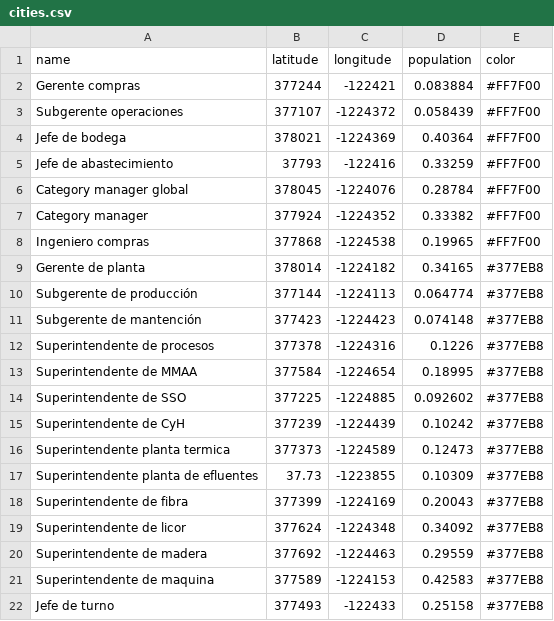
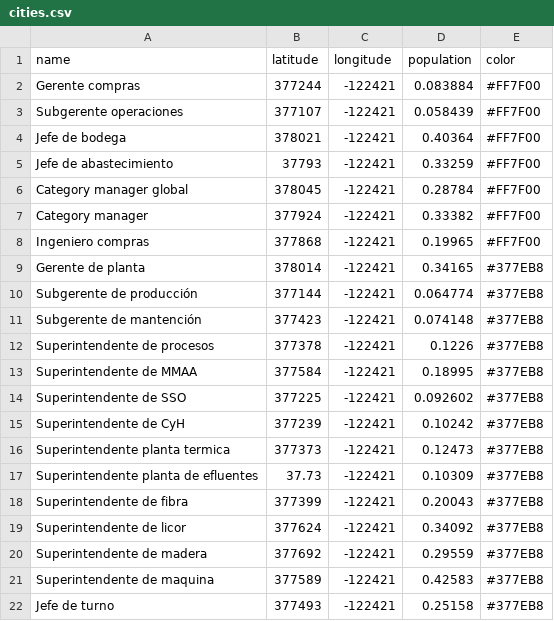
Before and after one commit to Leire512/hierarchical_chart, a CSV file: cities.csv, drawn as a sheet.

Commit message:
Update cities.csv

```diff
--- a/cities.csv
+++ b/cities.csv
@@ -2,21 +2,21 @@ name,latitude,longitude,population,color
 Gerente compras,377244,-122421,0.083884,#FF7F00
-Subgerente operaciones,377107,-1224372,0.058439,#FF7F00
-Jefe de bodega,378021,-1224369,0.40364,#FF7F00
-Jefe de abastecimiento,37793,-122416,0.33259,#FF7F00
-Category manager global,378045,-1224076,0.28784,#FF7F00
-Category manager,377924,-1224352,0.33382,#FF7F00
-Ingeniero compras,377868,-1224538,0.19965,#FF7F00
-Gerente de planta,378014,-1224182,0.34165,#377EB8
-Subgerente de producción,377144,-1224113,0.064774,#377EB8
-Subgerente de mantención,377423,-1224423,0.074148,#377EB8
-Superintendente de procesos,377378,-1224316,0.1226,#377EB8
-Superintendente de MMAA,377584,-1224654,0.18995,#377EB8
-Superintendente de SSO,377225,-1224885,0.092602,#377EB8
-Superintendente de CyH,377239,-1224439,0.10242,#377EB8
-Superintendente planta termica,377373,-1224589,0.12473,#377EB8
-Superintendente planta de efluentes,37.73,-1223855,0.10309,#377EB8
-Superintendente de fibra,377399,-1224169,0.20043,#377EB8
-Superintendente de licor,377624,-1224348,0.34092,#377EB8
-Superintendente de madera,377692,-1224463,0.29559,#377EB8
-Superintendente de maquina,377589,-1224153,0.42583,#377EB8
-Jefe de turno,377493,-122433,0.25158,#377EB8
+Subgerente operaciones,377107,-122421,0.058439,#FF7F00
+Jefe de bodega,378021,-122421,0.40364,#FF7F00
+Jefe de abastecimiento,37793,-122421,0.33259,#FF7F00
+Category manager global,378045,-122421,0.28784,#FF7F00
+Category manager,377924,-122421,0.33382,#FF7F00
+Ingeniero compras,377868,-122421,0.19965,#FF7F00
+Gerente de planta,378014,-122421,0.34165,#377EB8
+Subgerente de producción,377144,-122421,0.064774,#377EB8
+Subgerente de mantención,377423,-122421,0.074148,#377EB8
+Superintendente de procesos,377378,-122421,0.1226,#377EB8
+Superintendente de MMAA,377584,-122421,0.18995,#377EB8
+Superintendente de SSO,377225,-122421,0.092602,#377EB8
+Superintendente de CyH,377239,-122421,0.10242,#377EB8
+Superintendente planta termica,377373,-122421,0.12473,#377EB8
+Superintendente planta de efluentes,37.73,-122421,0.10309,#377EB8
+Superintendente de fibra,377399,-122421,0.20043,#377EB8
+Superintendente de licor,377624,-122421,0.34092,#377EB8
+Superintendente de madera,377692,-122421,0.29559,#377EB8
+Superintendente de maquina,377589,-122421,0.42583,#377EB8
+Jefe de turno,377493,-122421,0.25158,#377EB8
```
